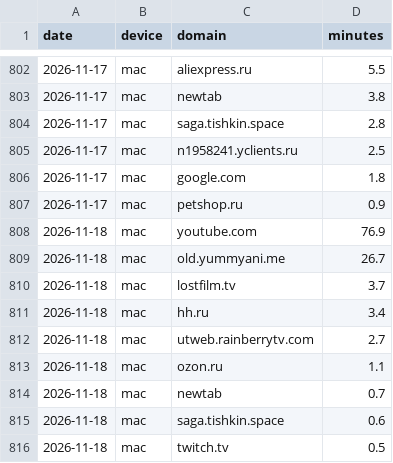
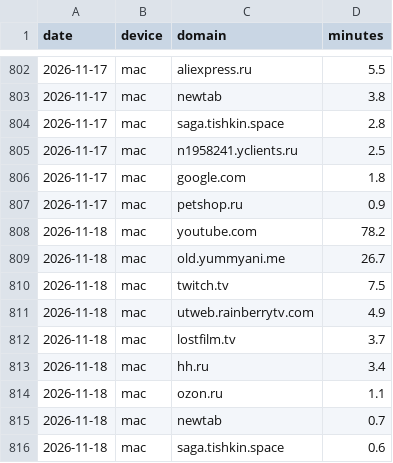
Before and after one commit to recr0ns/sphere-data, a CSV file: csv/screen-domains.csv, drawn as a sheet; only a part is shown, gaps mark what is left out.

```diff
--- a/csv/screen-domains.csv
+++ b/csv/screen-domains.csv
@@ -807,7 +807,8 @@ date,device,domain,minutes
 2026-11-17,mac,petshop.ru,0.9
-2026-11-18,mac,youtube.com,76.9
+2026-11-18,mac,youtube.com,78.2
 2026-11-18,mac,old.yummyani.me,26.7
+2026-11-18,mac,twitch.tv,7.5
+2026-11-18,mac,utweb.rainberrytv.com,4.9
 2026-11-18,mac,lostfilm.tv,3.7
 2026-11-18,mac,hh.ru,3.4
-2026-11-18,mac,utweb.rainberrytv.com,2.7
 2026-11-18,mac,ozon.ru,1.1
@@ -815,2 +816 @@ date,device,domain,minutes
 2026-11-18,mac,saga.tishkin.space,0.6
-2026-11-18,mac,twitch.tv,0.5
```
Also changed, not shown: csv/activity.csv, csv/location.csv, 1 other file.
